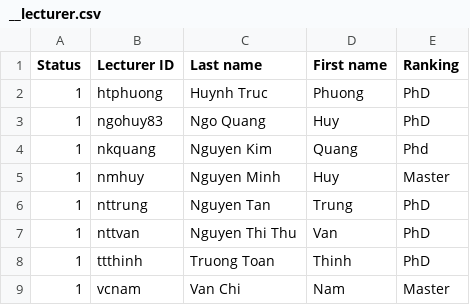
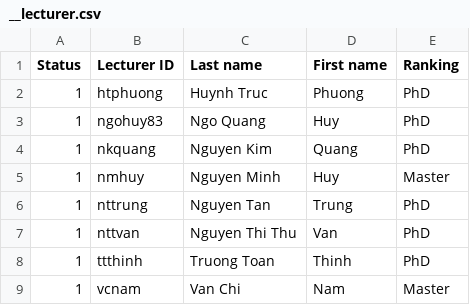
Before and after one commit to VuBinh2k1/CS162FinalProject, a CSV file: data/lecturer/__lecturer.csv, drawn as a sheet.

```diff
--- a/data/lecturer/__lecturer.csv
+++ b/data/lecturer/__lecturer.csv
@@ -3,3 +3,3 @@
 1,ngohuy83,Ngo Quang,Huy,PhD
-1,nkquang,Nguyen Kim,Quang,Phd
+1,nkquang,Nguyen Kim,Quang,PhD
 1,nmhuy,Nguyen Minh,Huy,Master
```
Also changed, not shown: 11 other files.
